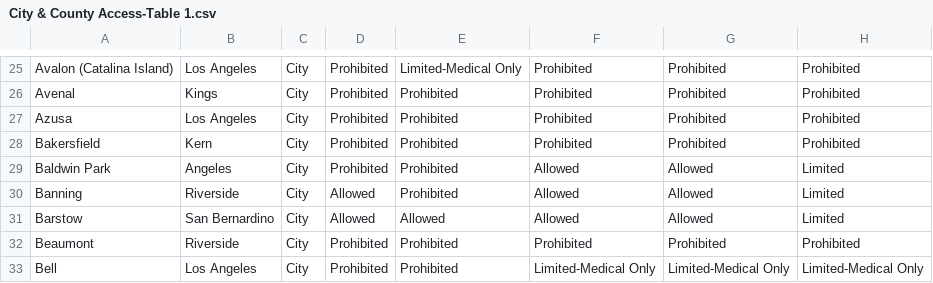
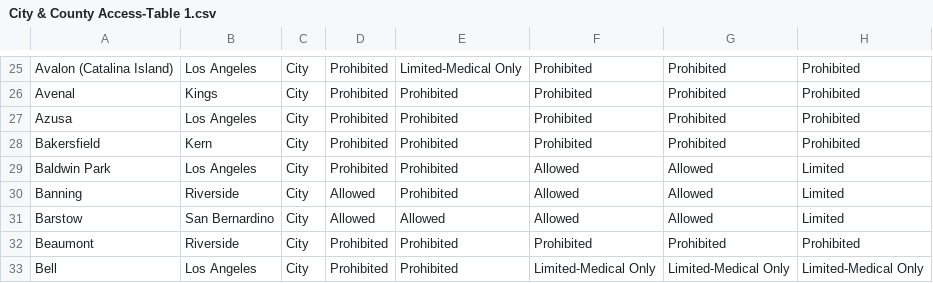
Before and after one commit to cagov/cannabis.ca.gov, a CSV file: src/js/charts/cannabis-legal-access/data/raw/City & County Access-Table 1.csv, drawn as a sheet; only a part is shown, gaps mark what is left out; the diff names each change by its address in the sheet, - before the commit and + after, or states it on an @@ line.

Commit message:
Correct mistake in Baldwin Park county

```diff
--- a/src/js/charts/cannabis-legal-access/data/raw/City & County Access-Table 1.csv
+++ b/src/js/charts/cannabis-legal-access/data/raw/City & County Access-Table 1.csv
-B29: Angeles
+B29: Los Angeles
```
